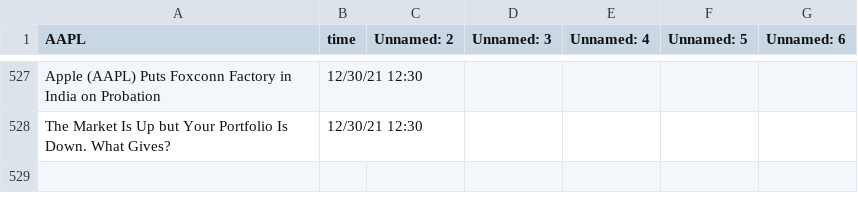
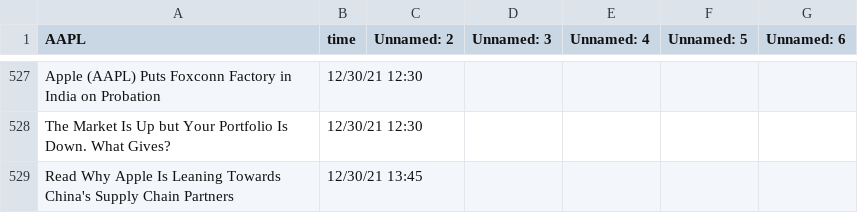
Before and after one commit to SophieLiuYQ/HeterogeneousComputing, a CSV file: data_AAPL.csv, drawn as a sheet; only a part is shown, gaps mark what is left out.

```diff
--- a/data_AAPL.csv
+++ b/data_AAPL.csv
@@ -528 +528,2 @@ Apple (AAPL) Puts Foxconn Factory in India on Probation,12/30/21 12:30,,,,,
 The Market Is Up but Your Portfolio Is Down. What Gives?,12/30/21 12:30,,,,,
+Read Why Apple Is Leaning Towards China's Supply Chain Partners,12/30/21 13:45,,,,,
```
Also changed, not shown: price_AAPL.csv, price_AMD.csv, 6 other files.
